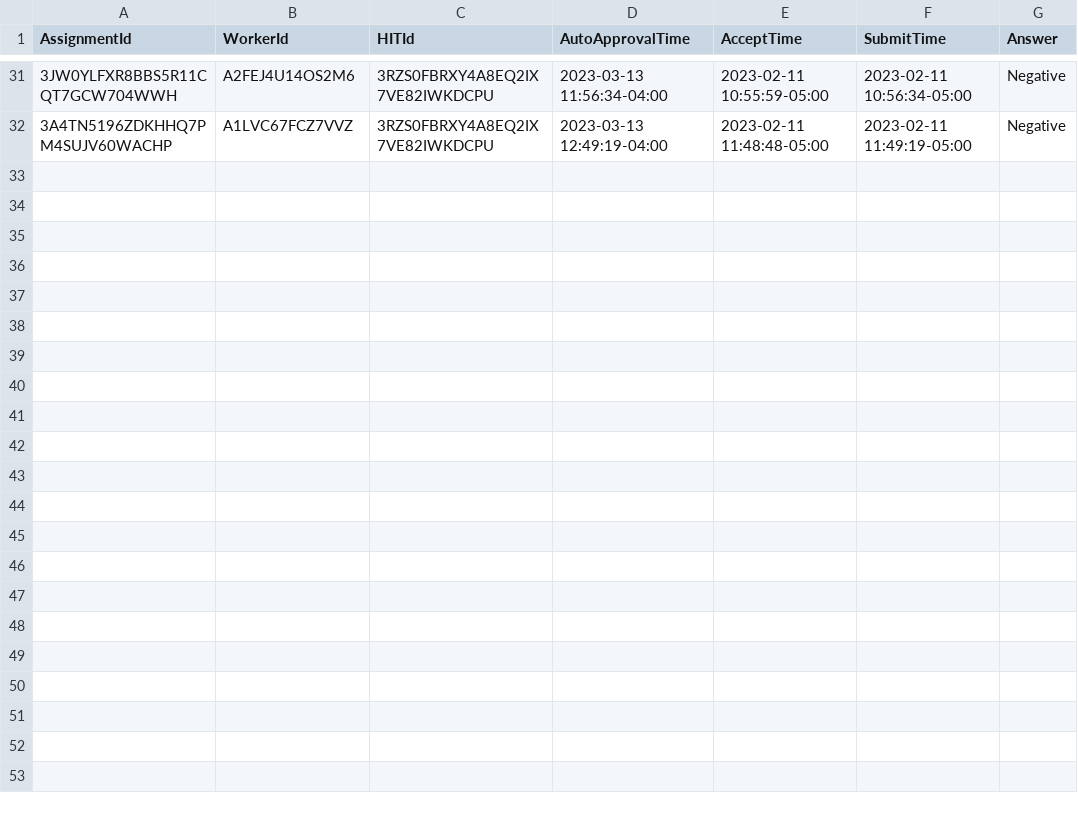
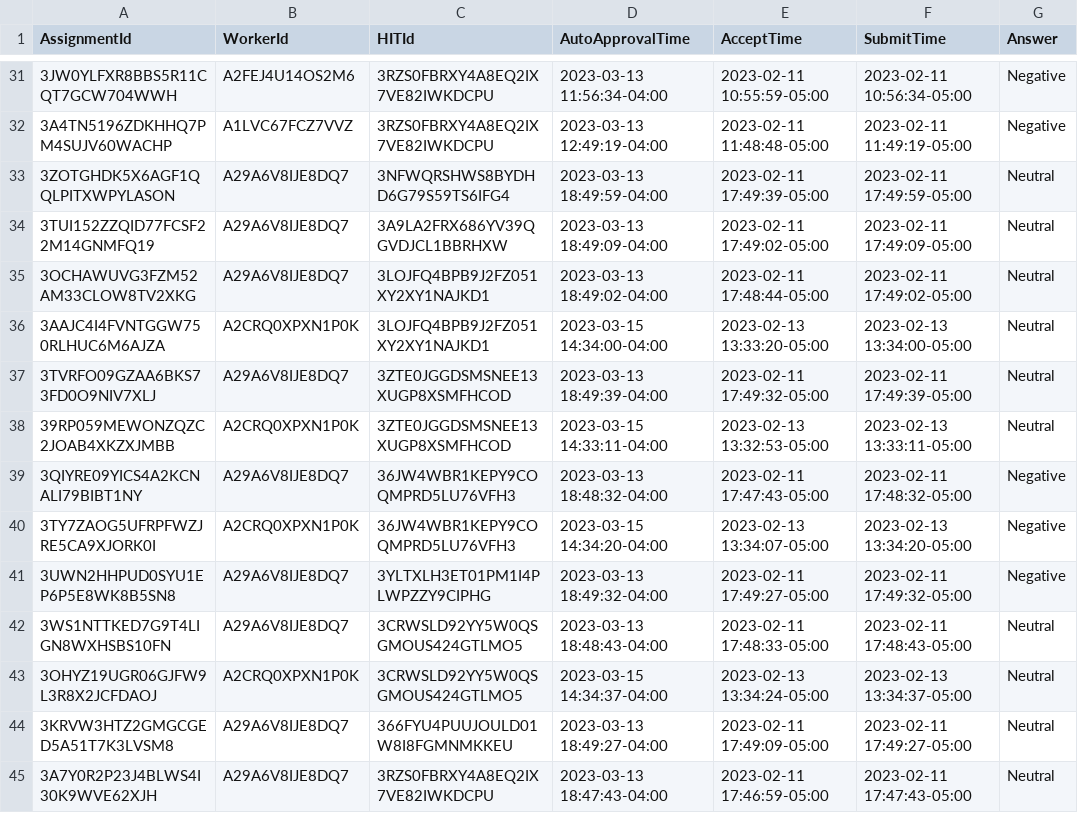
Before and after one commit to chriskok/EECS598, a CSV file: assignments.csv, drawn as a sheet; only a part is shown, gaps mark what is left out; the diff names each change by its address in the sheet, - before the commit and + after, or states it on an @@ line.

Commit message:
Added new data

```diff
--- a/assignments.csv
+++ b/assignments.csv
+row 33: 3ZOTGHDK5X6AGF1QQLPITXWPYLASON | A29A6V8IJE8DQ7 | 3NFWQRSHWS8BYDHD6G79S59TS6IFG4 | 2023-03-13 18:49:59-04:00 | 2023-02-11 17:49:39-05:00 | 2023-02-11 17:49:59-05:00 | Neutral
+row 34: 3TUI152ZZQID77FCSF22M14GNMFQ19 | A29A6V8IJE8DQ7 | 3A9LA2FRX686YV39QGVDJCL1BBRHXW | 2023-03-13 18:49:09-04:00 | 2023-02-11 17:49:02-05:00 | 2023-02-11 17:49:09-05:00 | Neutral
+row 35: 3OCHAWUVG3FZM52AM33CLOW8TV2XKG | A29A6V8IJE8DQ7 | 3LOJFQ4BPB9J2FZ051XY2XY1NAJKD1 | 2023-03-13 18:49:02-04:00 | 2023-02-11 17:48:44-05:00 | 2023-02-11 17:49:02-05:00 | Neutral
+row 36: 3AAJC4I4FVNTGGW750RLHUC6M6AJZA | A2CRQ0XPXN1P0K | 3LOJFQ4BPB9J2FZ051XY2XY1NAJKD1 | 2023-03-15 14:34:00-04:00 | 2023-02-13 13:33:20-05:00 | 2023-02-13 13:34:00-05:00 | Neutral
+row 37: 3TVRFO09GZAA6BKS73FD0O9NIV7XLJ | A29A6V8IJE8DQ7 | 3ZTE0JGGDSMSNEE13XUGP8XSMFHCOD | 2023-03-13 18:49:39-04:00 | 2023-02-11 17:49:32-05:00 | 2023-02-11 17:49:39-05:00 | Neutral
+row 38: 39RP059MEWONZQZC2JOAB4XKZXJMBB | A2CRQ0XPXN1P0K | 3ZTE0JGGDSMSNEE13XUGP8XSMFHCOD | 2023-03-15 14:33:11-04:00 | 2023-02-13 13:32:53-05:00 | 2023-02-13 13:33:11-05:00 | Neutral
+row 39: 3QIYRE09YICS4A2KCNALI79BIBT1NY | A29A6V8IJE8DQ7 | 36JW4WBR1KEPY9COQMPRD5LU76VFH3 | 2023-03-13 18:48:32-04:00 | 2023-02-11 17:47:43-05:00 | 2023-02-11 17:48:32-05:00 | Negative
+row 40: 3TY7ZAOG5UFRPFWZJRE5CA9XJORK0I | A2CRQ0XPXN1P0K | 36JW4WBR1KEPY9COQMPRD5LU76VFH3 | 2023-03-15 14:34:20-04:00 | 2023-02-13 13:34:07-05:00 | 2023-02-13 13:34:20-05:00 | Negative
+row 41: 3UWN2HHPUD0SYU1EP6P5E8WK8B5SN8 | A29A6V8IJE8DQ7 | 3YLTXLH3ET01PM1I4PLWPZZY9CIPHG | 2023-03-13 18:49:32-04:00 | 2023-02-11 17:49:27-05:00 | 2023-02-11 17:49:32-05:00 | Negative
+row 42: 3WS1NTTKED7G9T4LIGN8WXHSBS10FN | A29A6V8IJE8DQ7 | 3CRWSLD92YY5W0QSGMOUS424GTLMO5 | 2023-03-13 18:48:43-04:00 | 2023-02-11 17:48:33-05:00 | 2023-02-11 17:48:43-05:00 | Neutral
+row 43: 3OHYZ19UGR06GJFW9L3R8X2JCFDAOJ | A2CRQ0XPXN1P0K | 3CRWSLD92YY5W0QSGMOUS424GTLMO5 | 2023-03-15 14:34:37-04:00 | 2023-02-13 13:34:24-05:00 | 2023-02-13 13:34:37-05:00 | Neutral
+row 44: 3KRVW3HTZ2GMGCGED5A51T7K3LVSM8 | A29A6V8IJE8DQ7 | 366FYU4PUUJOULD01W8I8FGMNMKKEU | 2023-03-13 18:49:27-04:00 | 2023-02-11 17:49:09-05:00 | 2023-02-11 17:49:27-05:00 | Neutral
+row 45: 3A7Y0R2P23J4BLWS4I30K9WVE62XJH | A29A6V8IJE8DQ7 | 3RZS0FBRXY4A8EQ2IX7VE82IWKDCPU | 2023-03-13 18:47:43-04:00 | 2023-02-11 17:46:59-05:00 | 2023-02-11 17:47:43-05:00 | Neutral
```
